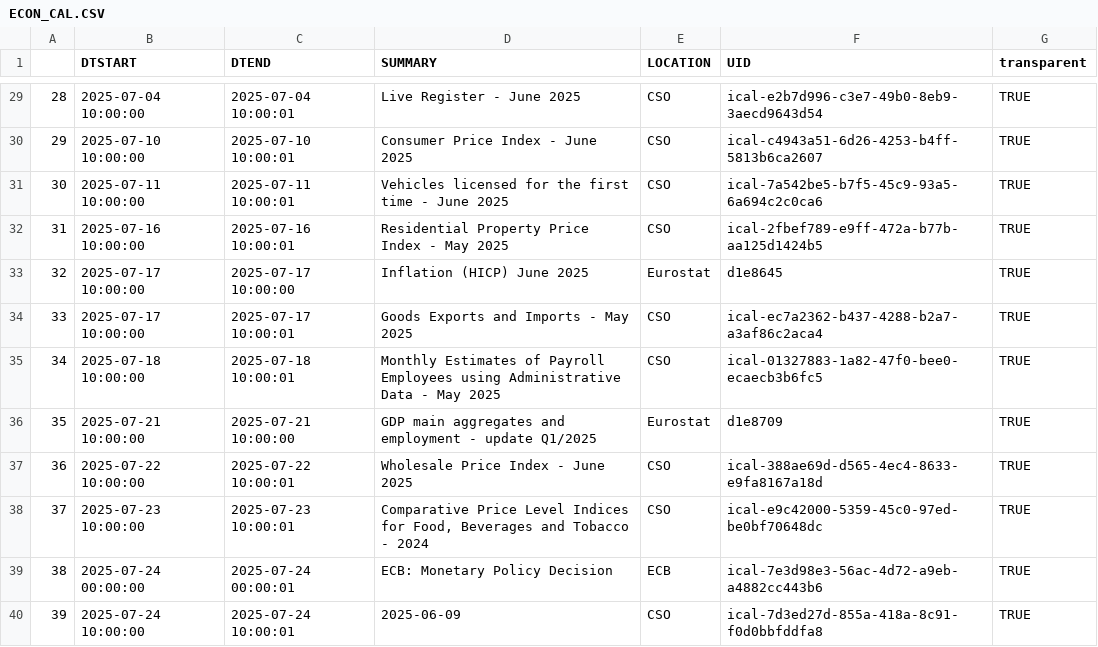
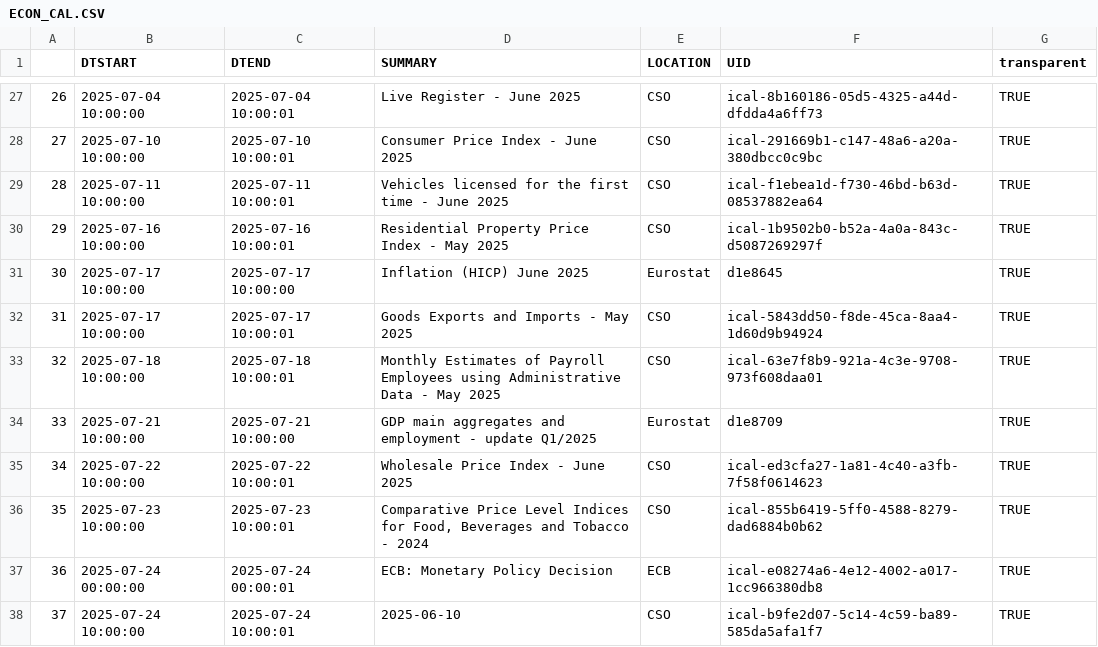
Before and after one commit to mflanagan201/gcal_auto, a CSV file: ECON_CAL.CSV, drawn as a sheet; only a part is shown, gaps mark what is left out; addresses are those after the commit; the diff covers the shown part only; the diff names each change by its address in the sheet, - before the commit and + after, or states it on an @@ line.

```diff
--- a/ECON_CAL.CSV
+++ b/ECON_CAL.CSV
@@ column A renumbered from row 2 down @@
-F27 (UID): ical-e2b7d996-c3e7-49b0-8eb9-3aecd9643d54
+F27 (UID): ical-8b160186-05d5-4325-a44d-dfdda4a6ff73
-F28 (UID): ical-c4943a51-6d26-4253-b4ff-5813b6ca2607
+F28 (UID): ical-291669b1-c147-48a6-a20a-380dbcc0c9bc
-F29 (UID): ical-7a542be5-b7f5-45c9-93a5-6a694c2c0ca6
+F29 (UID): ical-f1ebea1d-f730-46bd-b63d-08537882ea64
-F30 (UID): ical-2fbef789-e9ff-472a-b77b-aa125d1424b5
+F30 (UID): ical-1b9502b0-b52a-4a0a-843c-d5087269297f
-F32 (UID): ical-ec7a2362-b437-4288-b2a7-a3af86c2aca4
+F32 (UID): ical-5843dd50-f8de-45ca-8aa4-1d60d9b94924
-F33 (UID): ical-01327883-1a82-47f0-bee0-ecaecb3b6fc5
+F33 (UID): ical-63e7f8b9-921a-4c3e-9708-973f608daa01
-F35 (UID): ical-388ae69d-d565-4ec4-8633-e9fa8167a18d
+F35 (UID): ical-ed3cfa27-1a81-4c40-a3fb-7f58f0614623
-F36 (UID): ical-e9c42000-5359-45c0-97ed-be0bf70648dc
+F36 (UID): ical-855b6419-5ff0-4588-8279-dad6884b0b62
-F37 (UID): ical-7e3d98e3-56ac-4d72-a9eb-a4882cc443b6
+F37 (UID): ical-e08274a6-4e12-4002-a017-1cc966380db8
-D38 (SUMMARY): 2025-06-09
+D38 (SUMMARY): 2025-06-10
-F38 (UID): ical-7d3ed27d-855a-418a-8c91-f0d0bbfddfa8
+F38 (UID): ical-b9fe2d07-5c14-4c59-ba89-585da5afa1f7
```
Also changed, not shown: 2 removed rows and 22 edited cells elsewhere in this file.
